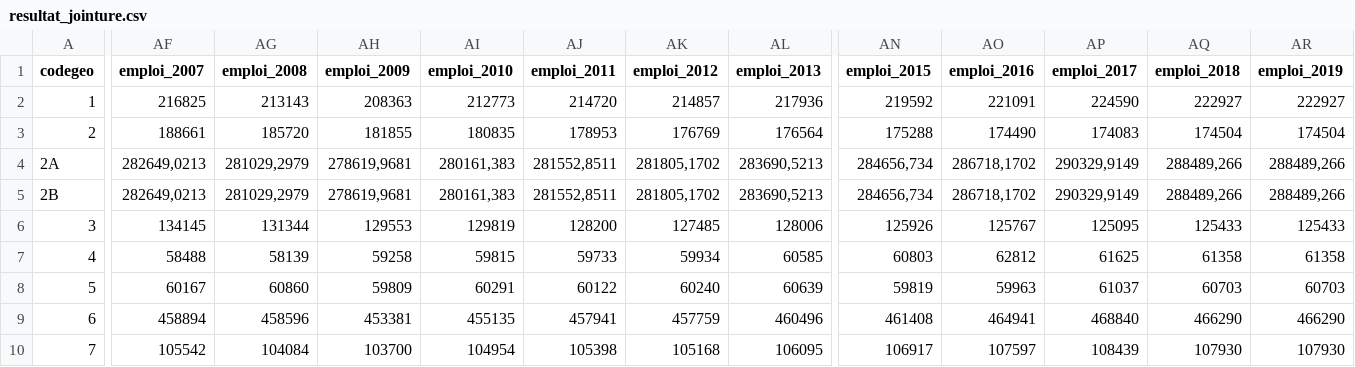
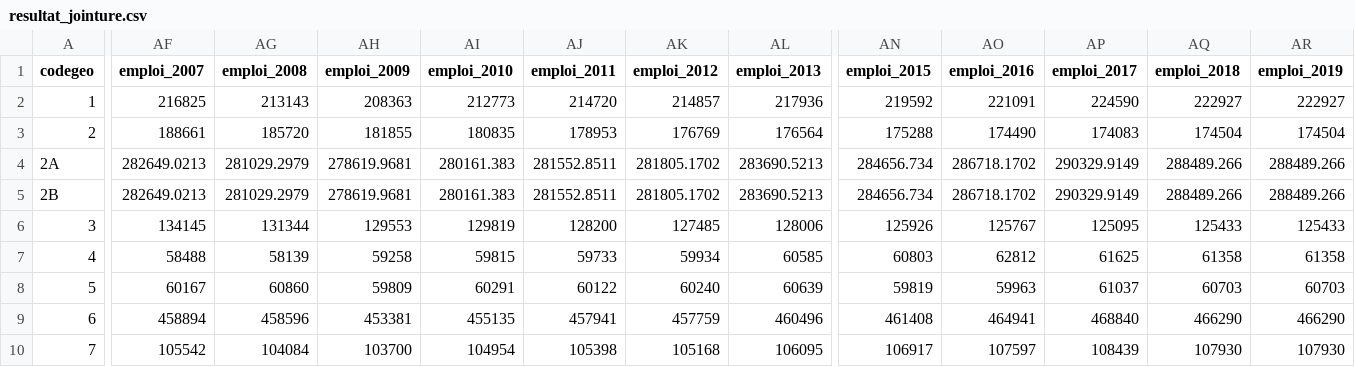
Before and after one commit to Myriuss/RandomForest, a CSV file: resultat_jointure.csv, drawn as a sheet; only a part is shown, gaps mark what is left out; the diff covers the shown part only; the diff names each change by its address in the sheet, - before the commit and + after, or states it on an @@ line.

Commit message:
:white_check_mark: Accuracy added, emploi features added

```diff
--- a/resultat_jointure.csv
+++ b/resultat_jointure.csv
-AF4:AF5 (emploi_2007): 282649,0213
+AF4:AF5 (emploi_2007): 282649.0213
-AG4:AG5 (emploi_2008): 281029,2979
+AG4:AG5 (emploi_2008): 281029.2979
-AH4:AH5 (emploi_2009): 278619,9681
+AH4:AH5 (emploi_2009): 278619.9681
-AI4:AI5 (emploi_2010): 280161,383
+AI4:AI5 (emploi_2010): 280161.383
-AJ4:AJ5 (emploi_2011): 281552,8511
+AJ4:AJ5 (emploi_2011): 281552.8511
-AK4:AK5 (emploi_2012): 281805,1702
+AK4:AK5 (emploi_2012): 281805.1702
-AL4:AL5 (emploi_2013): 283690,5213
+AL4:AL5 (emploi_2013): 283690.5213
-AN4:AN5 (emploi_2015): 284656,734
+AN4:AN5 (emploi_2015): 284656.734
-AO4:AO5 (emploi_2016): 286718,1702
+AO4:AO5 (emploi_2016): 286718.1702
-AP4:AP5 (emploi_2017): 290329,9149
+AP4:AP5 (emploi_2017): 290329.9149
-AQ4:AQ5 (emploi_2018): 288489,266
+AQ4:AQ5 (emploi_2018): 288489.266
-AR4:AR5 (emploi_2019): 288489,266
+AR4:AR5 (emploi_2019): 288489.266
```
Also changed, not shown: 6 edited cells elsewhere in this file, proba_2024.csv, proba_2025.csv, 4 other files.
